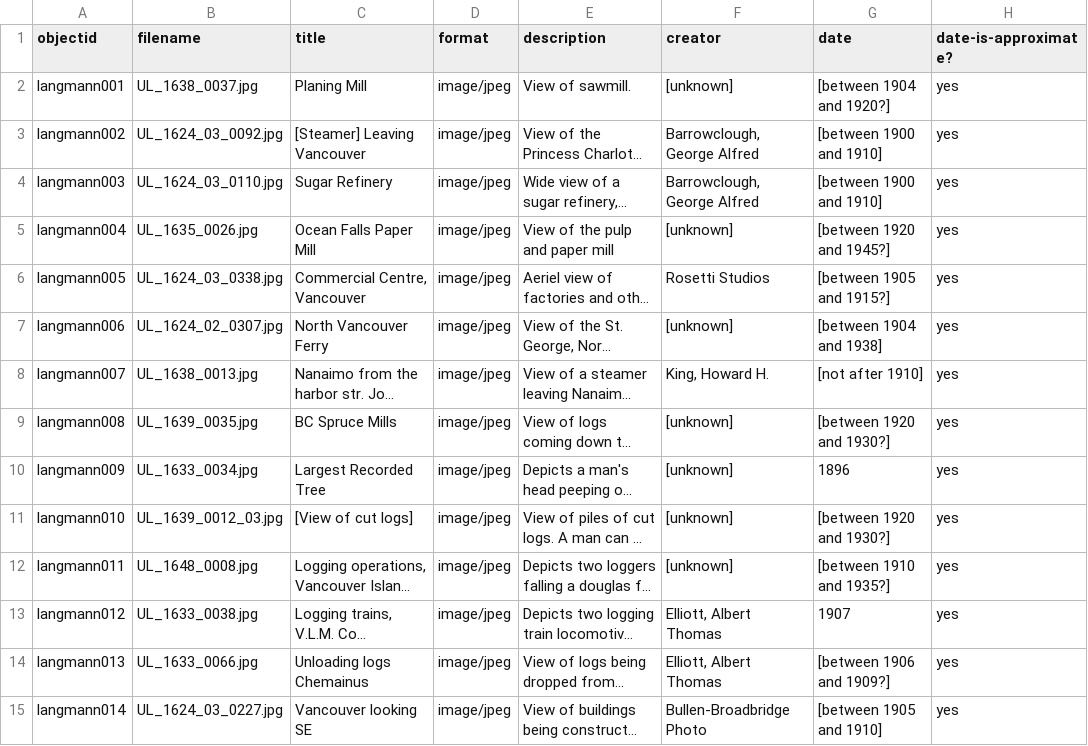
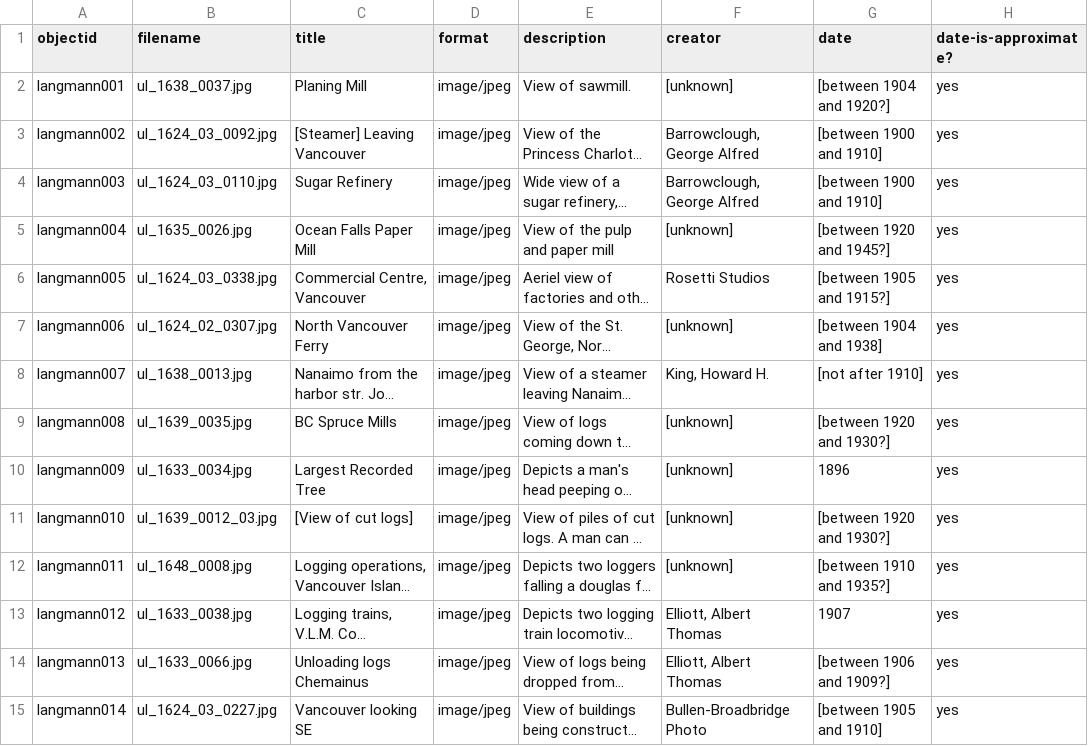
Before and after one commit to ashlynnprasad/langmann-2021, a CSV file: _data/langmann.csv, drawn as a sheet; only a part is shown; long unchanged cells end in …; the diff covers the shown part only; the diff names each change by its address in the sheet, - before the commit and + after, or states it on an @@ line.

Commit message:
update filenames

```diff
--- a/_data/langmann.csv
+++ b/_data/langmann.csv
-B2 (filename): UL_1638_0037.jpg
+B2 (filename): ul_1638_0037.jpg
-B3 (filename): UL_1624_03_0092.jpg
+B3 (filename): ul_1624_03_0092.jpg
-B4 (filename): UL_1624_03_0110.jpg
+B4 (filename): ul_1624_03_0110.jpg
-B5 (filename): UL_1635_0026.jpg
+B5 (filename): ul_1635_0026.jpg
-B6 (filename): UL_1624_03_0338.jpg
+B6 (filename): ul_1624_03_0338.jpg
-B7 (filename): UL_1624_02_0307.jpg
+B7 (filename): ul_1624_02_0307.jpg
-B8 (filename): UL_1638_0013.jpg
+B8 (filename): ul_1638_0013.jpg
-B9 (filename): UL_1639_0035.jpg
+B9 (filename): ul_1639_0035.jpg
-B10 (filename): UL_1633_0034.jpg
+B10 (filename): ul_1633_0034.jpg
-B11 (filename): UL_1639_0012_03.jpg
+B11 (filename): ul_1639_0012_03.jpg
-B12 (filename): UL_1648_0008.jpg
+B12 (filename): ul_1648_0008.jpg
-B13 (filename): UL_1633_0038.jpg
+B13 (filename): ul_1633_0038.jpg
-B14 (filename): UL_1633_0066.jpg
+B14 (filename): ul_1633_0066.jpg
-B15 (filename): UL_1624_03_0227.jpg
+B15 (filename): ul_1624_03_0227.jpg
```
Also changed, not shown: 20 edited cells elsewhere in this file.
